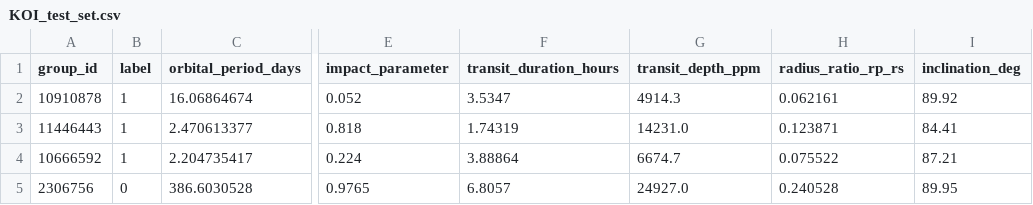
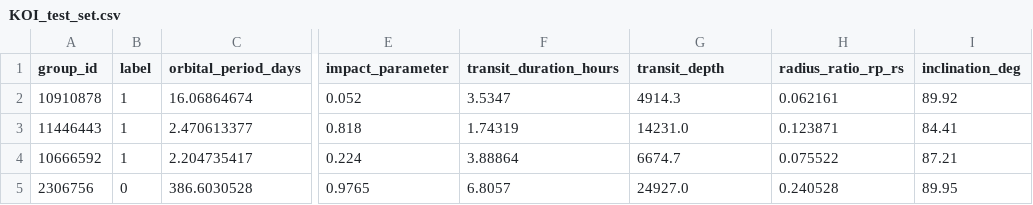
Before and after one commit to JanMatusiak/exoplanet-detection, a CSV file: datasets/KOI_test_set.csv, drawn as a sheet; only a part is shown, gaps mark what is left out; the diff names each change by its address in the sheet, - before the commit and + after, or states it on an @@ line.

Commit message:
inspect other two datasets and prepare a summary

```diff
--- a/datasets/KOI_test_set.csv
+++ b/datasets/KOI_test_set.csv
-G1: transit_depth_ppm
+G1: transit_depth
```
Also changed, not shown: datasets/KOI_train_set.csv, 3 other files.
